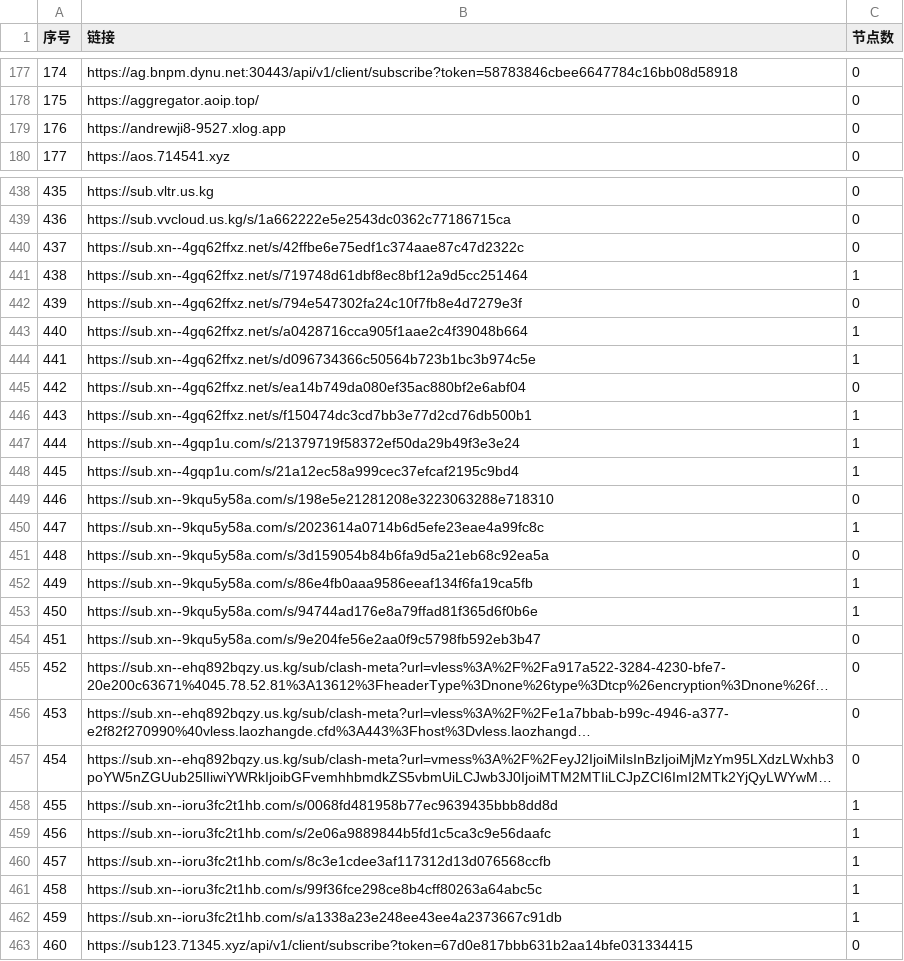
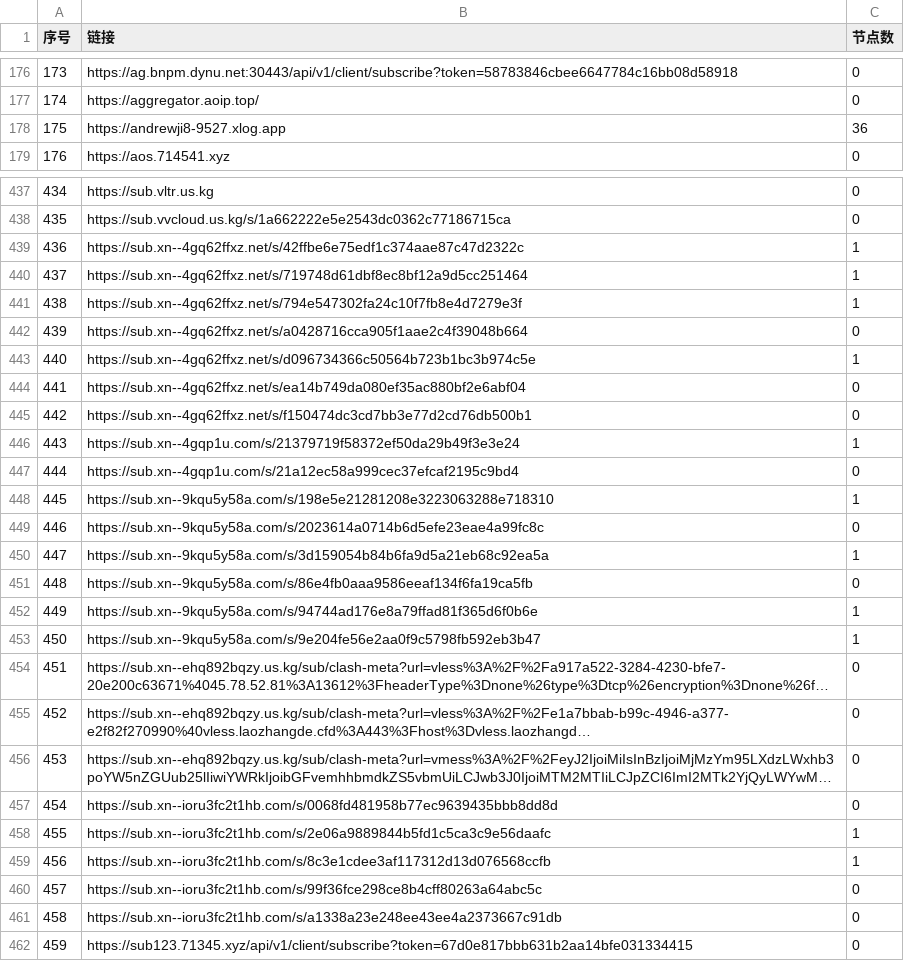
Before and after one commit to nariahlamb/NoMoreWalls, a CSV file: list_result.csv, drawn as a sheet; only a part is shown, gaps mark what is left out; long unchanged cells end in …; addresses are those after the commit; the diff covers the shown part only; the diff names each change by its address in the sheet, - before the commit and + after, or states it on an @@ line.

```diff
--- a/list_result.csv
+++ b/list_result.csv
@@ column A (序号) renumbered between rows 170 and 517 @@
-C178 (节点数): 0
+C178 (节点数): 36
-C439 (节点数): 0
+C439 (节点数): 1
-C441 (节点数): 0
+C441 (节点数): 1
-C442 (节点数): 1
+C442 (节点数): 0
-C445 (节点数): 1
+C445 (节点数): 0
-C447 (节点数): 1
+C447 (节点数): 0
-C448 (节点数): 0
+C448 (节点数): 1
-C449 (节点数): 1
+C449 (节点数): 0
-C450 (节点数): 0
+C450 (节点数): 1
-C451 (节点数): 1
+C451 (节点数): 0
-C453 (节点数): 0
+C453 (节点数): 1
-C457 (节点数): 1
+C457 (节点数): 0
-C460:C461 (节点数): 1
+C460:C461 (节点数): 0
```
Also changed, not shown: 2 added rows, 2 removed rows and 8 edited cells elsewhere in this file, 47 other files.
